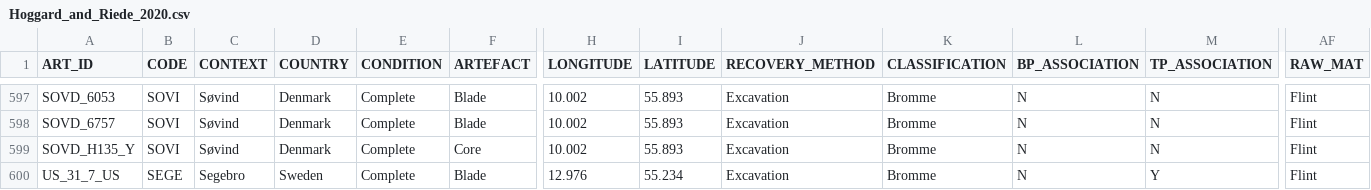
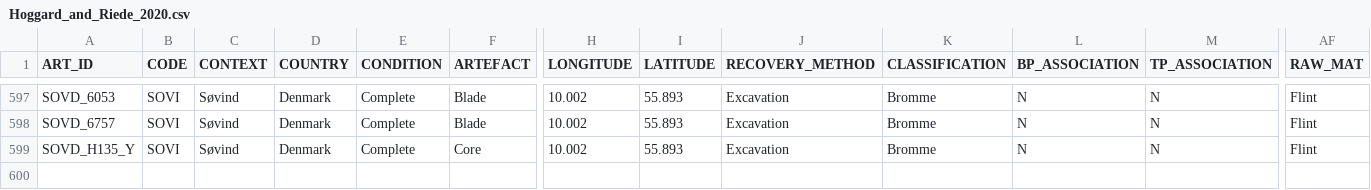
Before and after one commit to felixriede/-tech-data, a CSV file: Hoggard_and_Riede_2020.csv, drawn as a sheet; only a part is shown, gaps mark what is left out; rows hold the shown columns only; the diff names each change by its address in the sheet, - before the commit and + after, or states it on an @@ line.

Commit message:
updated row entries

```diff
--- a/Hoggard_and_Riede_2020.csv
+++ b/Hoggard_and_Riede_2020.csv
-row 600: US_31_7_US | SEGE | Segebro | Sweden | Complete | Blade | 12.976 | 55.234 | Excavation | Bromme | N | Y | Flint
```
